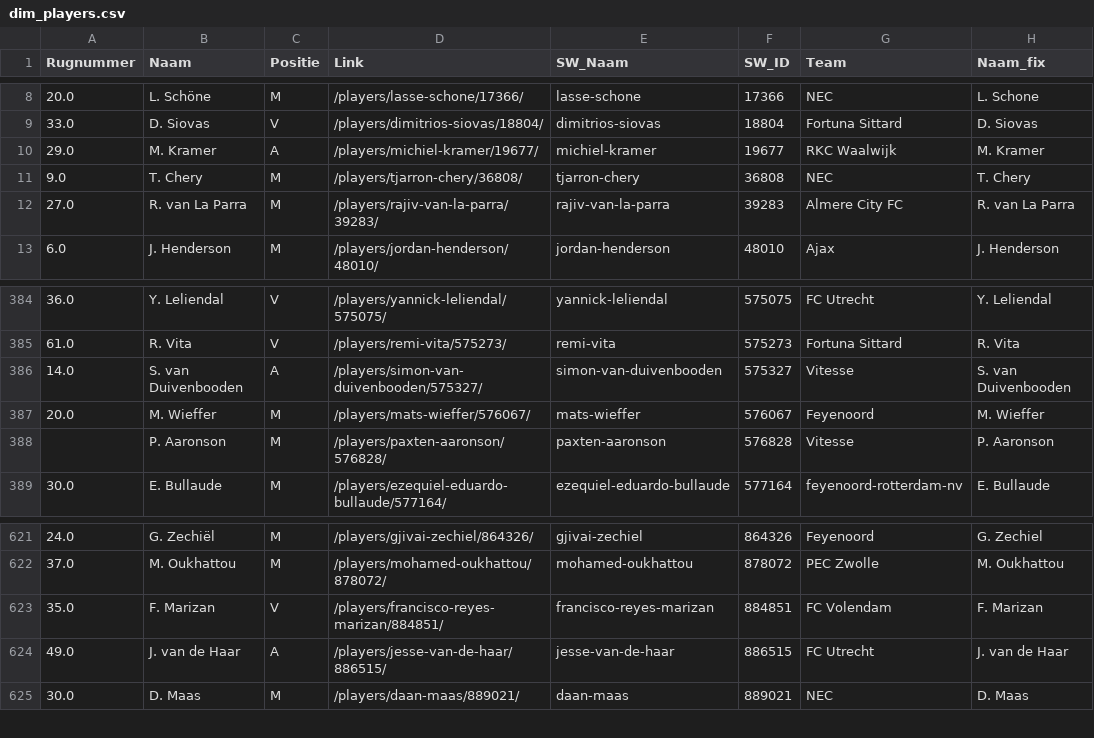
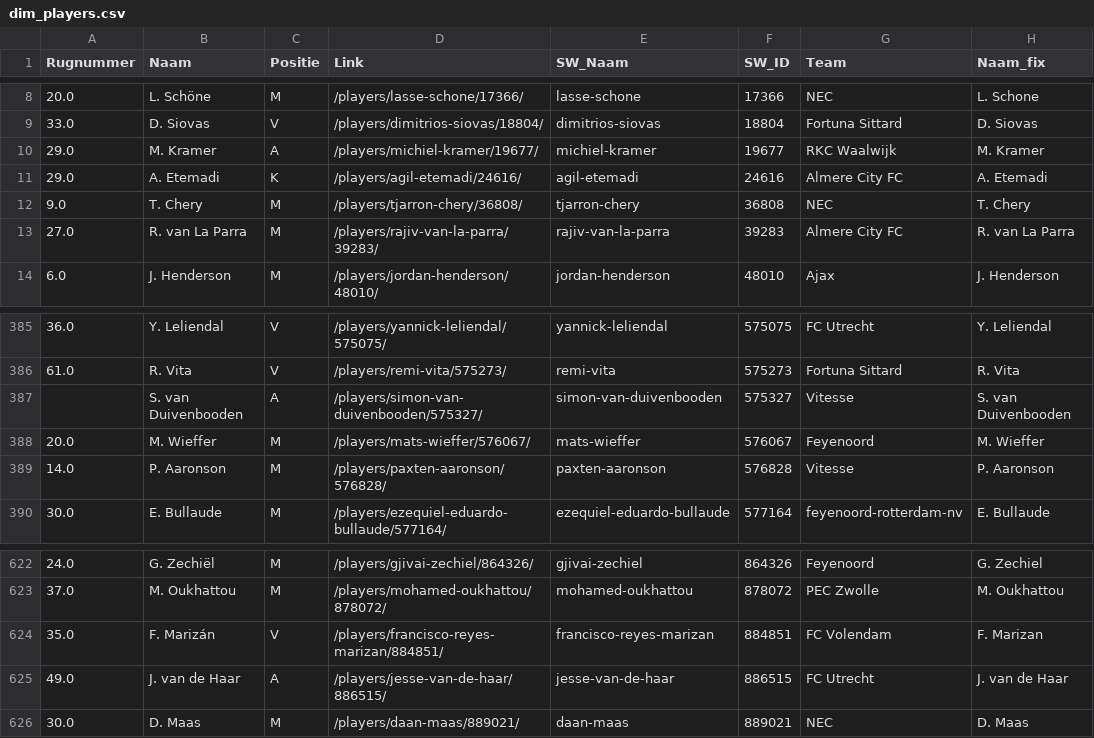
Before and after one commit to mfleuren/sport-scraping, a CSV file: scraper_soccerway/dash/data/dim_players.csv, drawn as a sheet; only a part is shown, gaps mark what is left out.

```diff
--- a/scraper_soccerway/dash/data/dim_players.csv
+++ b/scraper_soccerway/dash/data/dim_players.csv
@@ -10,2 +10,3 @@ Rugnummer;Naam;Positie;Link;SW_Naam;SW_ID;Team;Naam_fix
 29.0;M. Kramer;A;/players/michiel-kramer/19677/;michiel-kramer;19677;RKC Waalwijk;M. Kramer
+29.0;A. Etemadi;K;/players/agil-etemadi/24616/;agil-etemadi;24616;Almere City FC;A. Etemadi
 9.0;T. Chery;M;/players/tjarron-chery/36808/;tjarron-chery;36808;NEC;T. Chery
@@ -385,5 +386,5 @@ Rugnummer;Naam;Positie;Link;SW_Naam;SW_ID;Team;Naam_fix
 61.0;R. Vita;V;/players/remi-vita/575273/;remi-vita;575273;Fortuna Sittard;R. Vita
-14.0;S. van Duivenbooden;A;/players/simon-van-duivenbooden/575327/;simon-van-duivenbooden;575327;Vitesse;S. van Duivenbooden
+;S. van Duivenbooden;A;/players/simon-van-duivenbooden/575327/;simon-van-duivenbooden;575327;Vitesse;S. van Duivenbooden
 20.0;M. Wieffer;M;/players/mats-wieffer/576067/;mats-wieffer;576067;Feyenoord;M. Wieffer
-;P. Aaronson;M;/players/paxten-aaronson/576828/;paxten-aaronson;576828;Vitesse;P. Aaronson
+14.0;P. Aaronson;M;/players/paxten-aaronson/576828/;paxten-aaronson;576828;Vitesse;P. Aaronson
 30.0;E. Bullaude;M;/players/ezequiel-eduardo-bullaude/577164/;ezequiel-eduardo-bullaude;577164;feyenoord-rotterdam-nv;E. Bullaude
@@ -622,3 +623,3 @@ Rugnummer;Naam;Positie;Link;SW_Naam;SW_ID;Team;Naam_fix
 37.0;M. Oukhattou;M;/players/mohamed-oukhattou/878072/;mohamed-oukhattou;878072;PEC Zwolle;M. Oukhattou
-35.0;F. Marizan;V;/players/francisco-reyes-marizan/884851/;francisco-reyes-marizan;884851;FC Volendam;F. Marizan
+35.0;F. Marizán;V;/players/francisco-reyes-marizan/884851/;francisco-reyes-marizan;884851;FC Volendam;F. Marizan
 49.0;J. van de Haar;A;/players/jesse-van-de-haar/886515/;jesse-van-de-haar;886515;FC Utrecht;J. van de Haar
```
Also changed, not shown: 2 other files.
